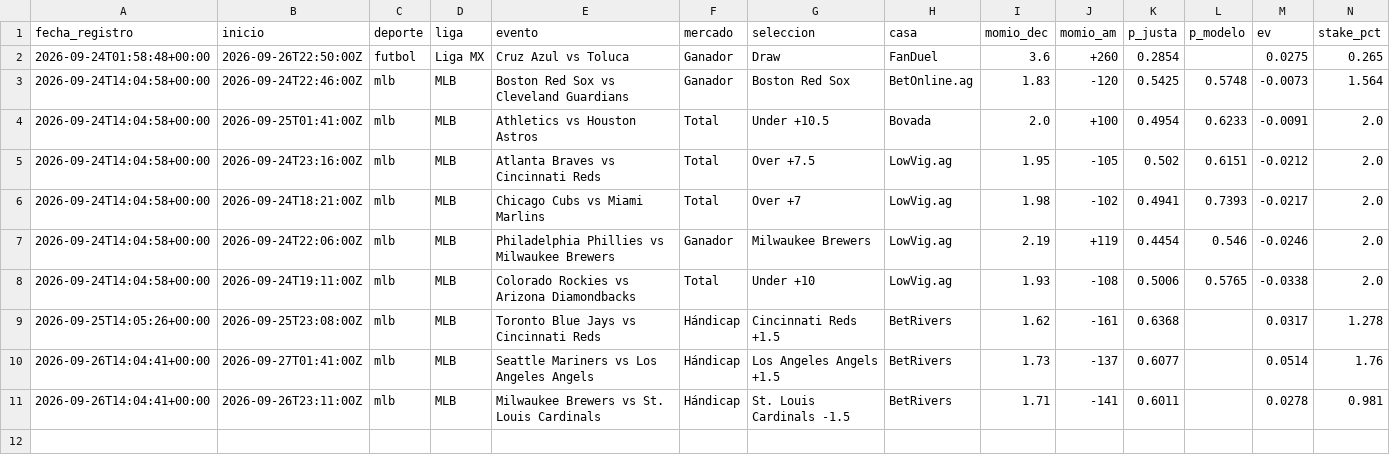
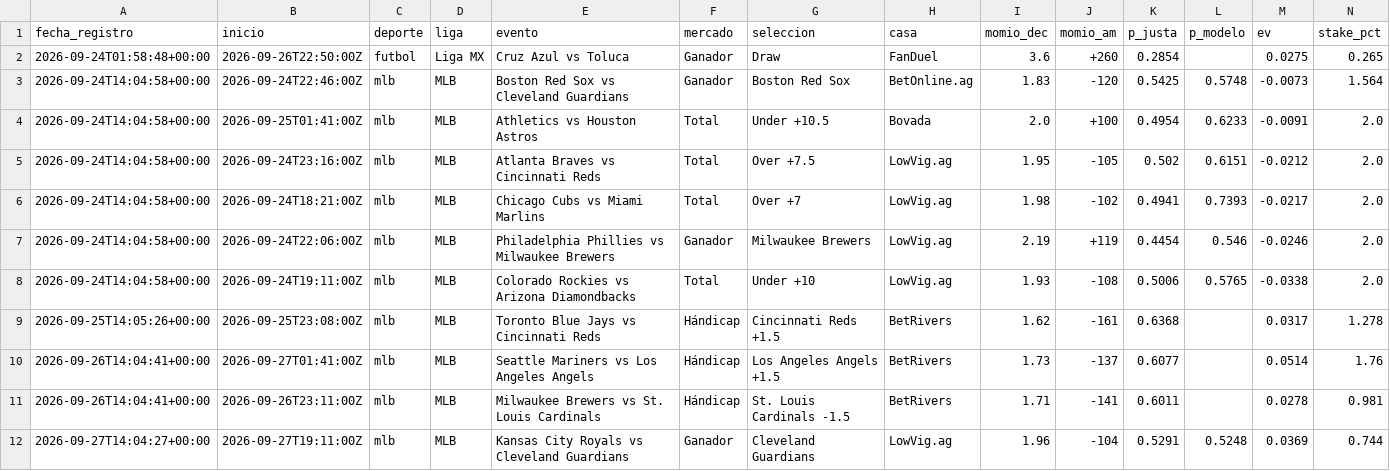
Before and after one commit to hectoralfonsog213-gif/pronosticos, a CSV file: datos/registro.csv, drawn as a sheet; only a part is shown; rows hold the shown columns only; the diff names each change by its address in the sheet, - before the commit and + after, or states it on an @@ line.

```diff
--- a/datos/registro.csv
+++ b/datos/registro.csv
+row 12: 2026-09-27T14:04:27+00:00 | 2026-09-27T19:11:00Z | mlb | MLB | Kansas City Royals vs Cleveland Guardians | Ganador | Cleveland Guardians | LowVig.ag | 1.96 | -104 | 0.5291 | 0.5248 | 0.0369 | 0.744
```
Also changed, not shown: 6 other files.
